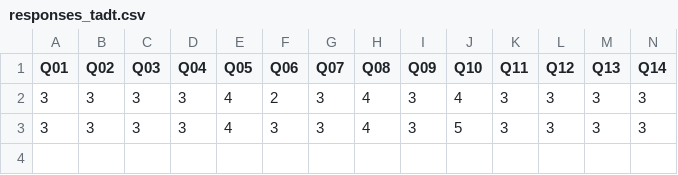
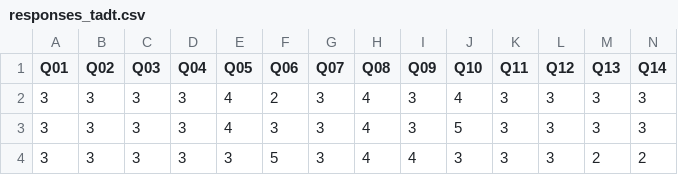
Before and after one commit to project-neo-share/Qmethod-empathy-research, a CSV file: responses_tadt.csv, drawn as a sheet; only a part is shown; rows hold the shown columns only; the diff names each change by its address in the sheet, - before the commit and + after, or states it on an @@ line.

Commit message:
Update responses_tadt.csv at 2025-08-14T00:06:28.637489

```diff
--- a/responses_tadt.csv
+++ b/responses_tadt.csv
+row 4: 3 | 3 | 3 | 3 | 3 | 5 | 3 | 4 | 4 | 3 | 3 | 3 | 2 | 2
```
